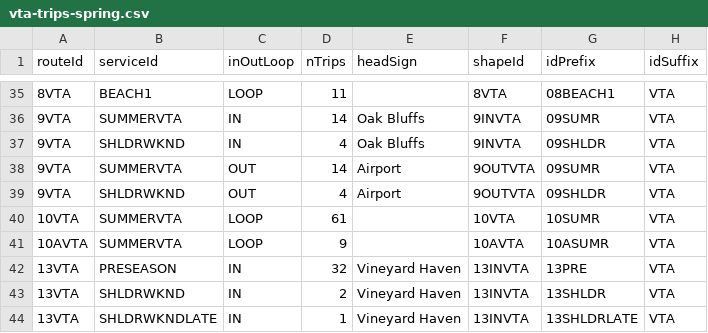
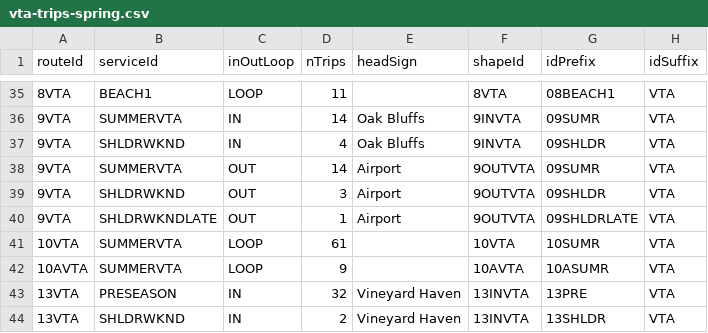
Before and after one commit to UnitOneLLC/buildjson, a CSV file: GTFS/meta/vta-trips-spring.csv, drawn as a sheet; only a part is shown, gaps mark what is left out; the shorter side is filled out with more unchanged rows.

Commit message:
routes 1-9

```diff
--- a/GTFS/meta/vta-trips-spring.csv
+++ b/GTFS/meta/vta-trips-spring.csv
@@ -38,3 +38,4 @@ routeId,serviceId,inOutLoop,nTrips,headSign,shapeId,idPrefix,idSuffix
 9VTA,SUMMERVTA,OUT,14,Airport,9OUTVTA,09SUMR,VTA
-9VTA,SHLDRWKND,OUT,4,Airport,9OUTVTA,09SHLDR,VTA
+9VTA,SHLDRWKND,OUT,3,Airport,9OUTVTA,09SHLDR,VTA
+9VTA,SHLDRWKNDLATE,OUT,1,Airport,9OUTVTA,09SHLDRLATE,VTA
 10VTA,SUMMERVTA,LOOP,61,,10VTA,10SUMR,VTA
```
Also changed, not shown: 3 other files.
